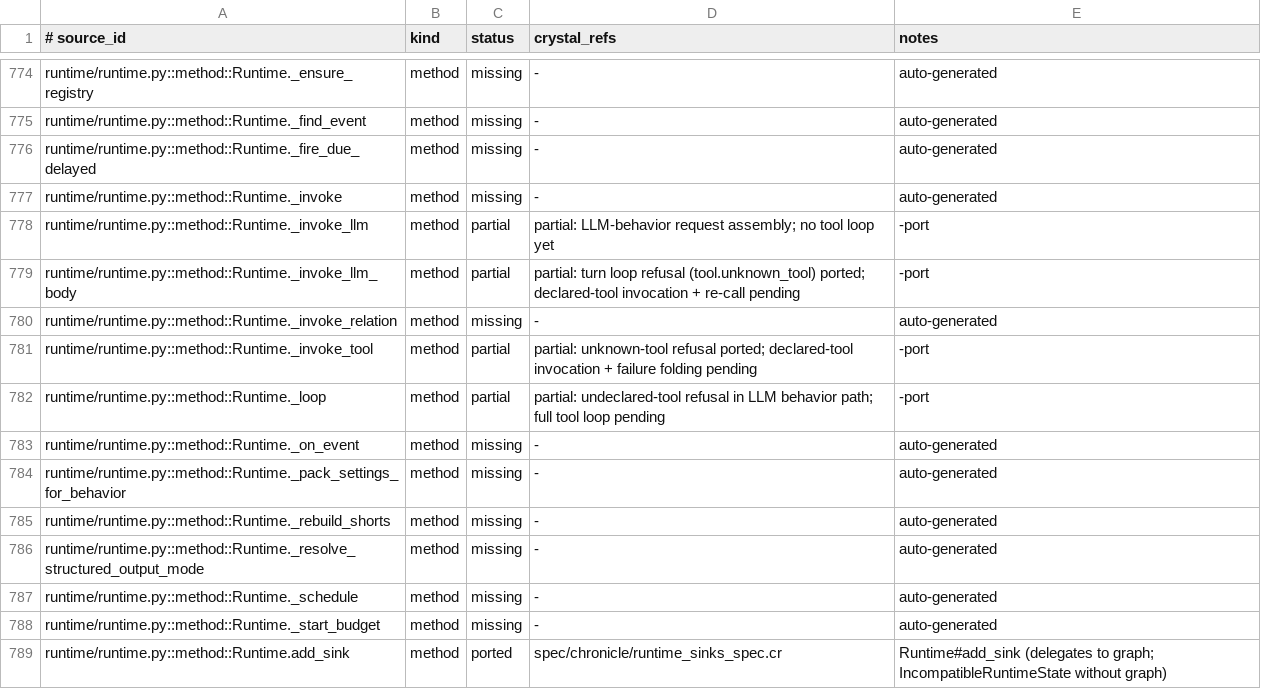
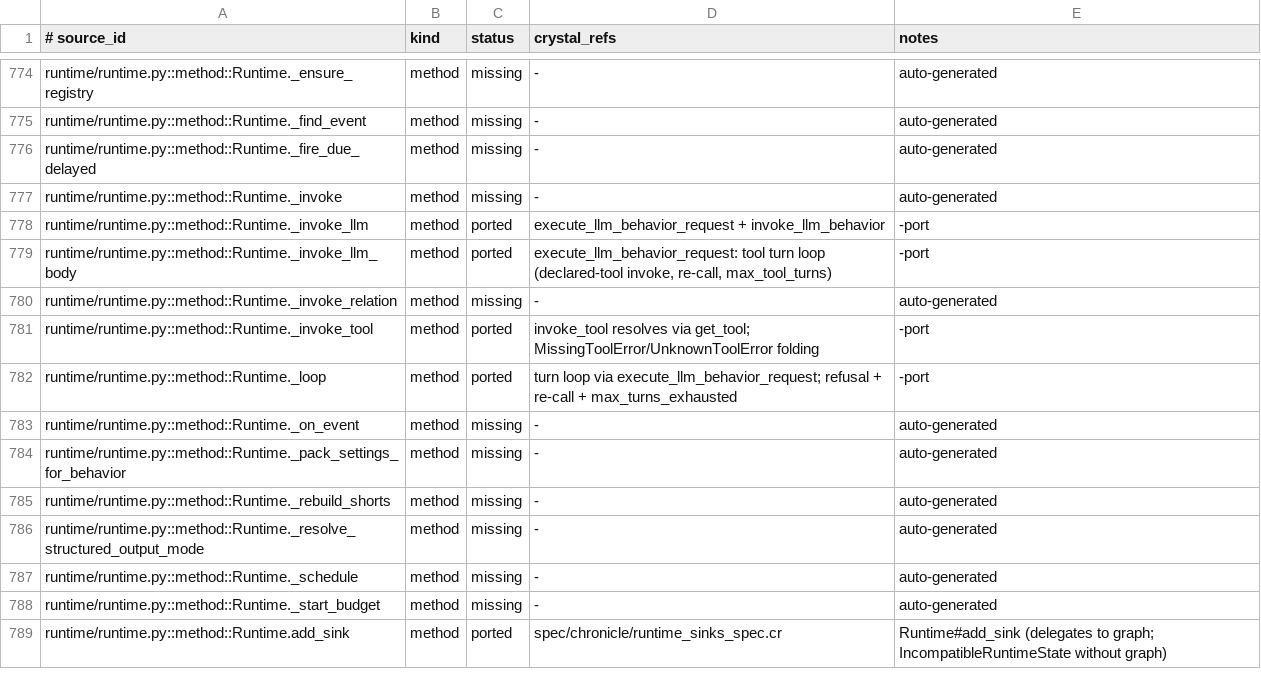
Before and after one commit to dsisnero/chronicle, a TSV file: plans/inventory/python_port_inventory.tsv, drawn as a sheet; only a part is shown, gaps mark what is left out.

Commit message:
docs: ledger + parity for LLM-behavior tool loop
python_port_inventory.tsv: _invoke_llm/_invoke_llm_body/_invoke_tool/_loop -> ported.
plans/parity.md: replace the partial unknown-tool-refusal entry with the full
tool-loop entry (declared-tool invocation, re-call, max_turns_exhausted).

```diff
--- a/plans/inventory/python_port_inventory.tsv
+++ b/plans/inventory/python_port_inventory.tsv
@@ -777,7 +777,7 @@ runtime/runtime.py::method::Runtime._fire_due_delayed	method	missing	-	auto-gene
 runtime/runtime.py::method::Runtime._invoke	method	missing	-	auto-generated
-runtime/runtime.py::method::Runtime._invoke_llm	method	partial	partial: LLM-behavior request assembly; no tool loop yet	-port
-runtime/runtime.py::method::Runtime._invoke_llm_body	method	partial	partial: turn loop refusal (tool.unknown_tool) ported; declared-tool invocation + re-call pending	-port
+runtime/runtime.py::method::Runtime._invoke_llm	method	ported	execute_llm_behavior_request + invoke_llm_behavior	-port
+runtime/runtime.py::method::Runtime._invoke_llm_body	method	ported	execute_llm_behavior_request: tool turn loop (declared-tool invoke, re-call, max_tool_turns)	-port
 runtime/runtime.py::method::Runtime._invoke_relation	method	missing	-	auto-generated
-runtime/runtime.py::method::Runtime._invoke_tool	method	partial	partial: unknown-tool refusal ported; declared-tool invocation + failure folding pending	-port
-runtime/runtime.py::method::Runtime._loop	method	partial	partial: undeclared-tool refusal in LLM behavior path; full tool loop pending	-port
+runtime/runtime.py::method::Runtime._invoke_tool	method	ported	invoke_tool resolves via get_tool; MissingToolError/UnknownToolError folding	-port
+runtime/runtime.py::method::Runtime._loop	method	ported	turn loop via execute_llm_behavior_request; refusal + re-call + max_turns_exhausted	-port
 runtime/runtime.py::method::Runtime._on_event	method	missing	-	auto-generated
```
Also changed, not shown: 1 other file.
